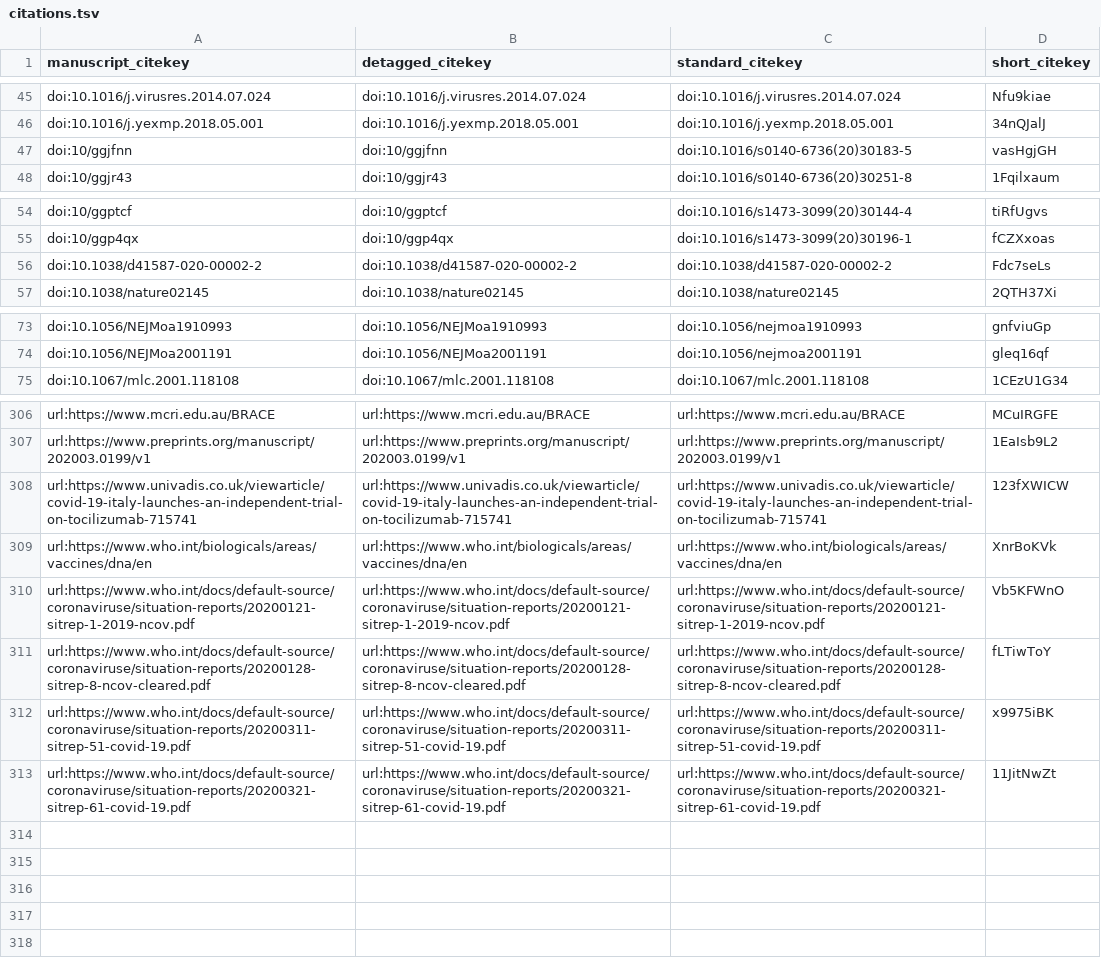
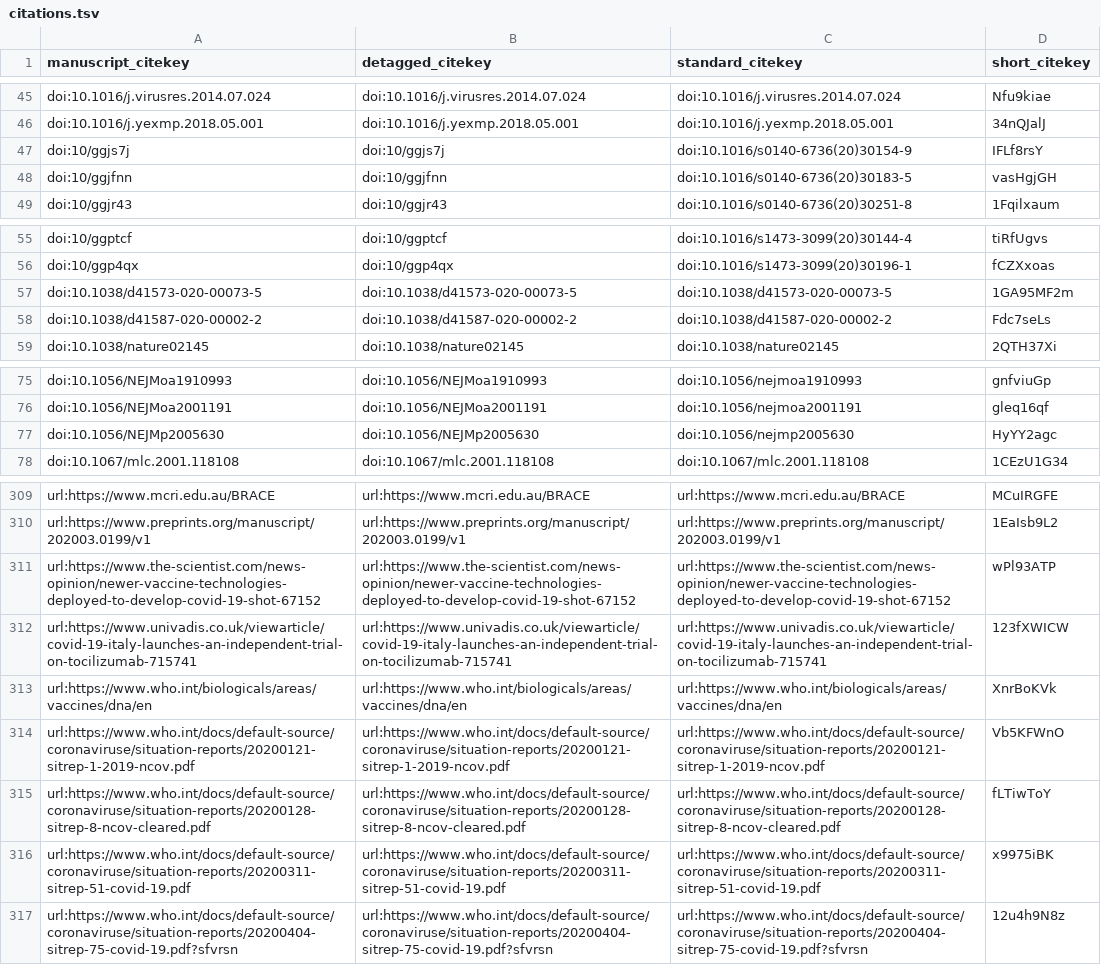
Before and after one commit to greenelab/covid19-review, a TSV file: citations.tsv, drawn as a sheet; only a part is shown, gaps mark what is left out.

Commit message:
Update content/02.introduction.md [ci skip]
This build is based on
https://github.com/greenelab/covid19-review/commit/2c21de9600de3ce4e08b83aec3d2aae9e64ffb23.

This commit was created by the following CI build and job:
https://github.com/greenelab/covid19-review/commit/2c21de9600de3ce4e08b83aec3d2aae9e64ffb23/checks
https://github.com/greenelab/covid19-review/runs/76501580

```diff
--- a/citations.tsv
+++ b/citations.tsv
@@ -46,2 +46,3 @@ doi:10.1016/j.virusres.2014.07.024	doi:10.1016/j.virusres.2014.07.024	doi:10.101
 doi:10.1016/j.yexmp.2018.05.001	doi:10.1016/j.yexmp.2018.05.001	doi:10.1016/j.yexmp.2018.05.001	34nQJalJ
+doi:10/ggjs7j	doi:10/ggjs7j	doi:10.1016/s0140-6736(20)30154-9	IFLf8rsY
 doi:10/ggjfnn	doi:10/ggjfnn	doi:10.1016/s0140-6736(20)30183-5	vasHgjGH
@@ -55,2 +56,3 @@ doi:10/ggptcf	doi:10/ggptcf	doi:10.1016/s1473-3099(20)30144-4	tiRfUgvs
 doi:10/ggp4qx	doi:10/ggp4qx	doi:10.1016/s1473-3099(20)30196-1	fCZXxoas
+doi:10.1038/d41573-020-00073-5	doi:10.1038/d41573-020-00073-5	doi:10.1038/d41573-020-00073-5	1GA95MF2m
 doi:10.1038/d41587-020-00002-2	doi:10.1038/d41587-020-00002-2	doi:10.1038/d41587-020-00002-2	Fdc7seLs
@@ -74,2 +76,3 @@ doi:10.1056/NEJMoa1910993	doi:10.1056/NEJMoa1910993	doi:10.1056/nejmoa1910993	gn
 doi:10.1056/NEJMoa2001191	doi:10.1056/NEJMoa2001191	doi:10.1056/nejmoa2001191	gleq16qf
+doi:10.1056/NEJMp2005630	doi:10.1056/NEJMp2005630	doi:10.1056/nejmp2005630	HyYY2agc
 doi:10.1067/mlc.2001.118108	doi:10.1067/mlc.2001.118108	doi:10.1067/mlc.2001.118108	1CEzU1G34
@@ -307,2 +310,3 @@ url:https://www.mcri.edu.au/BRACE	url:https://www.mcri.edu.au/BRACE	url:https://
 url:https://www.preprints.org/manuscript/202003.0199/v1	url:https://www.preprints.org/manuscript/202003.0199/v1	url:https://www.preprints.org/manuscript/202003.0199/v1	1EaIsb9L2
+url:https://www.the-scientist.com/news-opinion/newer-vaccine-technologies-deployed-to-develop-covid-19-shot-67152	url:https://www.the-scientist.com/news-opinion/newer-vaccine-technologies-deployed-to-develop-covid-19-shot-67152	url:https://www.the-scientist.com/news-opinion/newer-vaccine-technologies-deployed-to-develop-covid-19-shot-67152	wPl93ATP
 url:https://www.univadis.co.uk/viewarticle/covid-19-italy-launches-an-independent-trial-on-tocilizumab-715741	url:https://www.univadis.co.uk/viewarticle/covid-19-italy-launches-an-independent-trial-on-tocilizumab-715741	url:https://www.univadis.co.uk/viewarticle/covid-19-italy-launches-an-independent-trial-on-tocilizumab-715741	123fXWICW
@@ -312,2 +316,2 @@ url:https://www.who.int/docs/default-source/coronaviruse/situation-reports/20200
 url:https://www.who.int/docs/default-source/coronaviruse/situation-reports/20200311-sitrep-51-covid-19.pdf	url:https://www.who.int/docs/default-source/coronaviruse/situation-reports/20200311-sitrep-51-covid-19.pdf	url:https://www.who.int/docs/default-source/coronaviruse/situation-reports/20200311-sitrep-51-covid-19.pdf	x9975iBK
-url:https://www.who.int/docs/default-source/coronaviruse/situation-reports/20200321-sitrep-61-covid-19.pdf	url:https://www.who.int/docs/default-source/coronaviruse/situation-reports/20200321-sitrep-61-covid-19.pdf	url:https://www.who.int/docs/default-source/coronaviruse/situation-reports/20200321-sitrep-61-covid-19.pdf	11JitNwZt
+url:https://www.who.int/docs/default-source/coronaviruse/situation-reports/20200404-sitrep-75-covid-19.pdf?sfvrsn	url:https://www.who.int/docs/default-source/coronaviruse/situation-reports/20200404-sitrep-75-covid-19.pdf?sfvrsn	url:https://www.who.int/docs/default-source/coronaviruse/situation-reports/20200404-sitrep-75-covid-19.pdf?sfvrsn	12u4h9N8z
```
Also changed, not shown: 5 other files.
